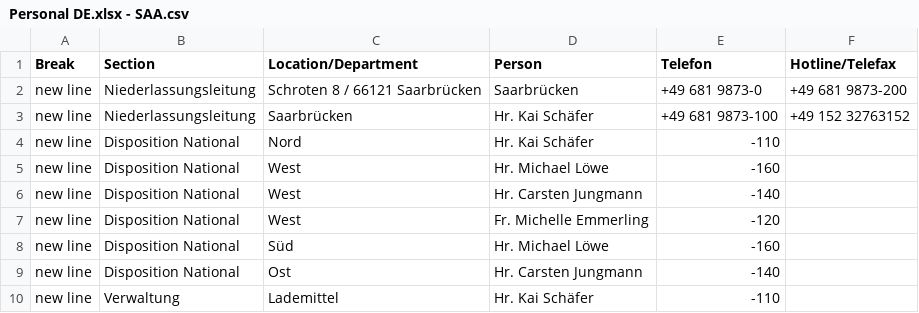
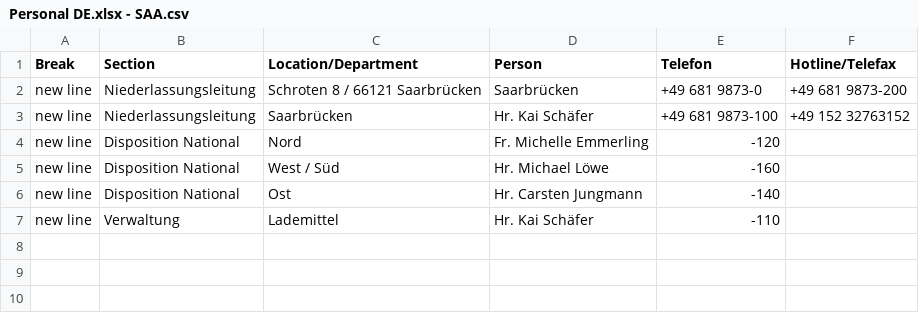
Before and after one commit to NeufraIT/neufra.eu, a CSV file: src/assets/files/locations/Personal DE.xlsx - SAA.csv, drawn as a sheet.

```diff
--- a/src/assets/files/locations/Personal DE.xlsx - SAA.csv
+++ b/src/assets/files/locations/Personal DE.xlsx - SAA.csv
@@ -3,7 +3,4 @@ new line,Niederlassungsleitung,Schroten 8 / 66121 Saarbrücken ,Saarbrücken ,+4
 new line,Niederlassungsleitung,Saarbrücken ,Hr. Kai Schäfer ,+49 681 9873-100,+49 152 32763152
-new line,Disposition National,Nord ,Hr. Kai Schäfer ,-110,
-new line,Disposition National,West ,Hr. Michael Löwe ,-160,
-new line,Disposition National,West ,Hr. Carsten Jungmann ,-140,
-new line,Disposition National,West ,Fr. Michelle Emmerling ,-120,
-new line,Disposition National,Süd ,Hr. Michael Löwe ,-160,
+new line,Disposition National,Nord ,Fr. Michelle Emmerling ,-120,
+new line,Disposition National,West / Süd ,Hr. Michael Löwe ,-160,
 new line,Disposition National,Ost ,Hr. Carsten Jungmann ,-140,
```
Also changed, not shown: 2 other files.
